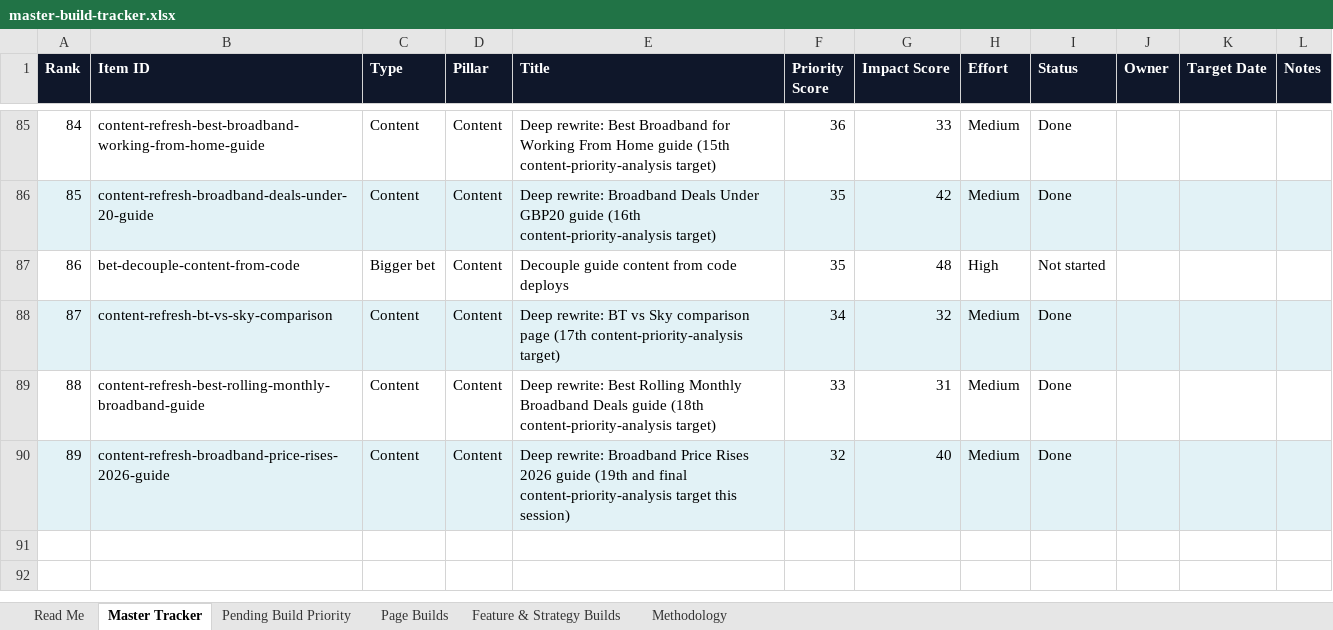
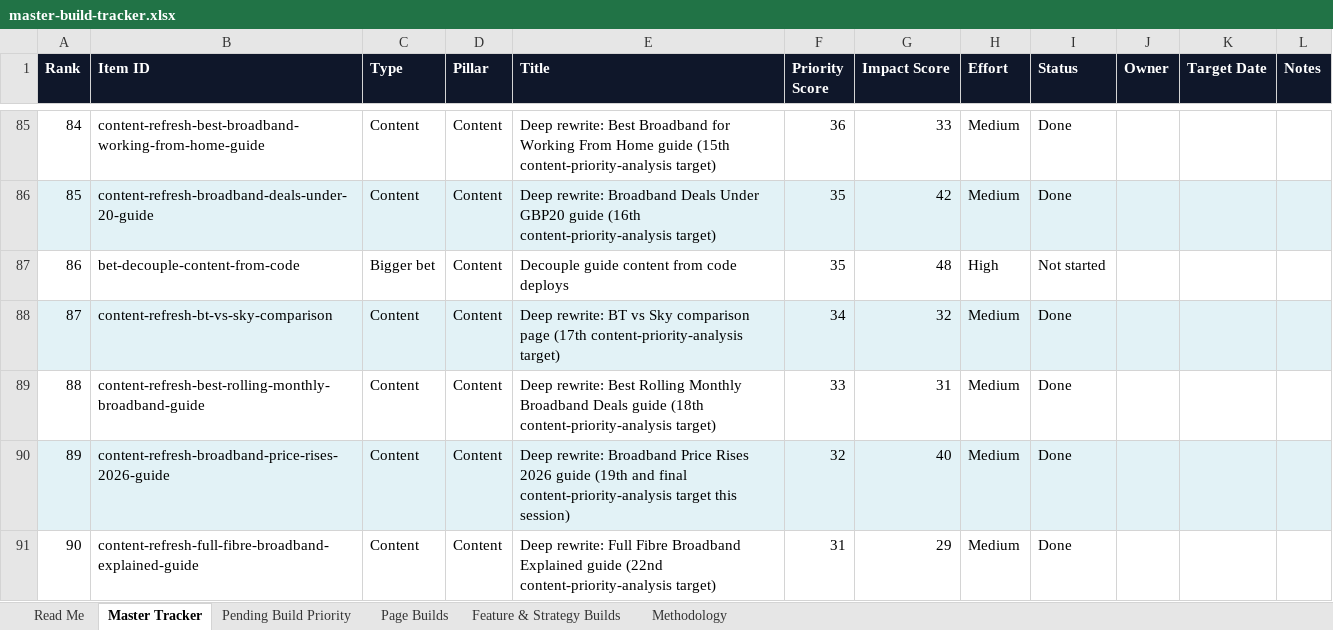
Before and after one commit to sahilsayed-ielts/broadbandpicker, an Excel workbook: docs/master-build-tracker.xlsx, sheet Master Tracker, drawn as a sheet; only a part is shown, gaps mark what is left out; values as stored, in another font and other column widths than the file's, no borders; table styles not drawn; the diff names each change by its address in the sheet, - before the commit and + after, or states it on an @@ line.

```diff
--- a/docs/master-build-tracker.xlsx (sheet Master Tracker)
+++ b/docs/master-build-tracker.xlsx (sheet Master Tracker)
+row 91: 90 | content-refresh-full-fibre-broadband-explained-guide | Content | Content | Deep rewrite: Full Fibre Broadband Explained guide (22nd content-priority-analysis target) | 31 | 29 | Medium | Done
```
Also changed, not shown: sheet Feature & Strategy Builds, sheet Methodology, 4 other files.
